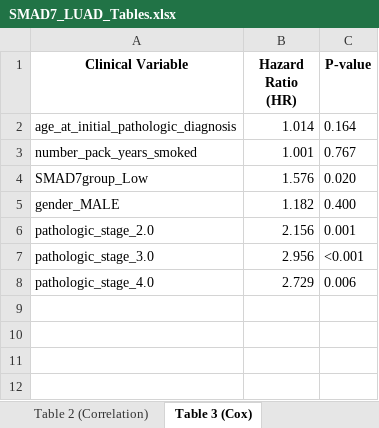
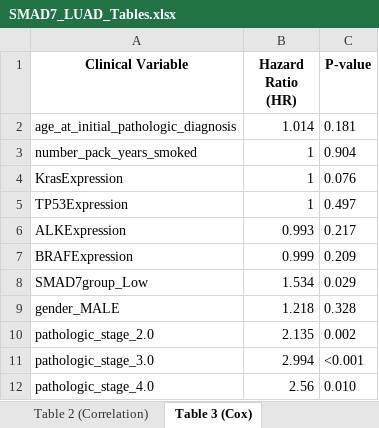
Before and after one commit to ahn2747/cancer_analysis, an Excel workbook: result/SMAD7_LUAD_Tables.xlsx, sheet Table 3 (Cox), drawn as a sheet; values as stored, in another font and other column widths than the file's, no borders; addresses are those after the commit; the diff names each change by its address in the sheet, - before the commit and + after, or states it on an @@ line.

```diff
--- a/result/SMAD7_LUAD_Tables.xlsx (sheet Table 3 (Cox))
+++ b/result/SMAD7_LUAD_Tables.xlsx (sheet Table 3 (Cox))
-C2 (P-value): 0.164
+C2 (P-value): 0.181
-B3 (Hazard Ratio (HR)): 1.001
+B3 (Hazard Ratio (HR)): 1
-C3 (P-value): 0.767
+C3 (P-value): 0.904
+row 4: KrasExpression | 1 | 0.076
+row 5: TP53Expression | 1 | 0.497
+row 6: ALKExpression | 0.993 | 0.217
+row 7: BRAFExpression | 0.999 | 0.209
-B8 (Hazard Ratio (HR)): 1.576
+B8 (Hazard Ratio (HR)): 1.534
-C8 (P-value): 0.020
+C8 (P-value): 0.029
-B9 (Hazard Ratio (HR)): 1.182
+B9 (Hazard Ratio (HR)): 1.218
-C9 (P-value): 0.400
+C9 (P-value): 0.328
-B10 (Hazard Ratio (HR)): 2.156
+B10 (Hazard Ratio (HR)): 2.135
-C10 (P-value): 0.001
+C10 (P-value): 0.002
-B11 (Hazard Ratio (HR)): 2.956
+B11 (Hazard Ratio (HR)): 2.994
-B12 (Hazard Ratio (HR)): 2.729
+B12 (Hazard Ratio (HR)): 2.56
-C12 (P-value): 0.006
+C12 (P-value): 0.010
```
Also changed, not shown: sheet Table 2 (Correlation), other sheet tabs, result/SMAD7_LUSC_Tables.xlsx, 7 other files.
